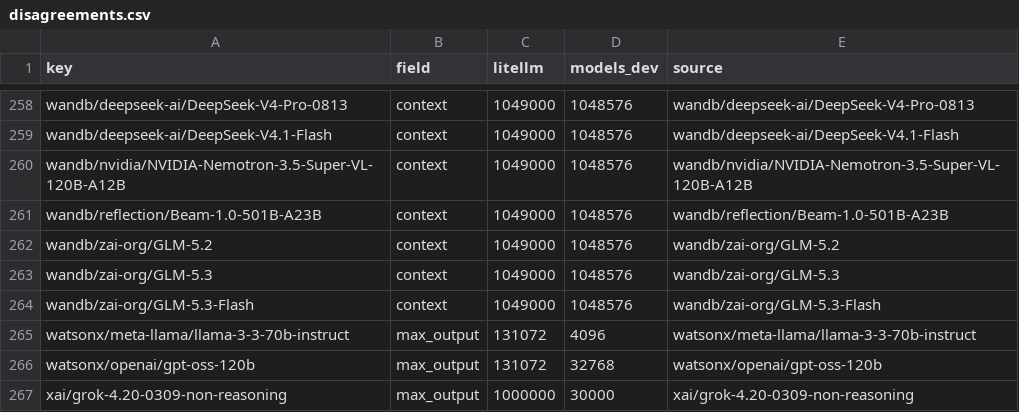
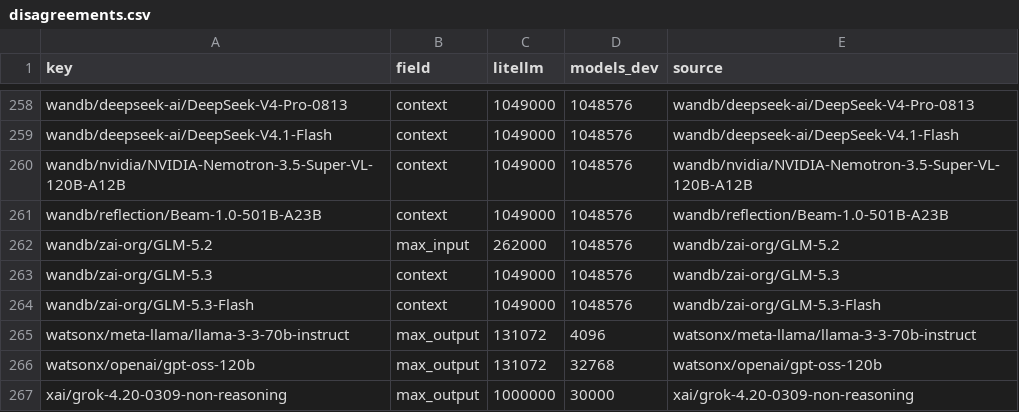
Before and after one commit to michaeltheologitis/ctxlen, a CSV file: reports/disagreements.csv, drawn as a sheet; only a part is shown, gaps mark what is left out.

```diff
--- a/reports/disagreements.csv
+++ b/reports/disagreements.csv
@@ -261,3 +261,3 @@ wandb/nvidia/NVIDIA-Nemotron-3.5-Super-VL-120B-A12B,context,1049000,1048576,wand
 wandb/reflection/Beam-1.0-501B-A23B,context,1049000,1048576,wandb/reflection/Beam-1.0-501B-A23B
-wandb/zai-org/GLM-5.2,context,1049000,1048576,wandb/zai-org/GLM-5.2
+wandb/zai-org/GLM-5.2,max_input,262000,1048576,wandb/zai-org/GLM-5.2
 wandb/zai-org/GLM-5.3,context,1049000,1048576,wandb/zai-org/GLM-5.3
```
Also changed, not shown: 2 other files.
